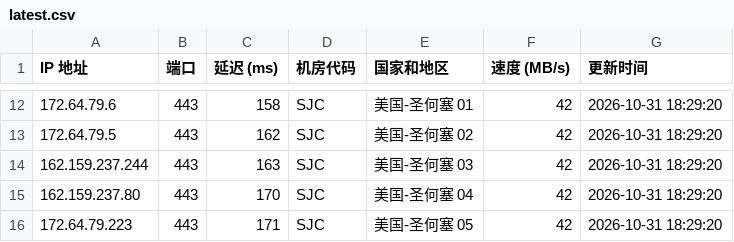
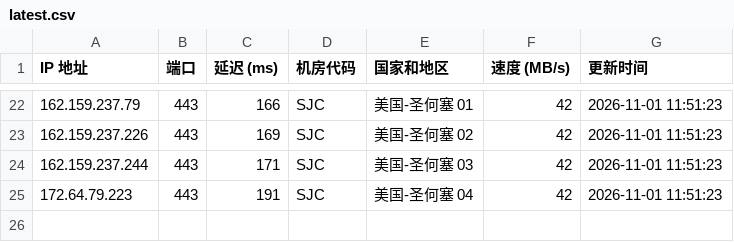
Before and after one commit to lizhiwei0608/router, a CSV file: latest.csv, drawn as a sheet; only a part is shown, gaps mark what is left out; the diff covers the shown part only.

```diff
--- a/latest.csv
+++ b/latest.csv
@@ -12,5 +22,4 @@ IP 地址,端口,延迟 (ms),机房代码,国家和地区,速度 (MB/s),更新
-172.64.79.6,443,158,SJC,美国-圣何塞 01,42,2026-10-31 18:29:20
-172.64.79.5,443,162,SJC,美国-圣何塞 02,42,2026-10-31 18:29:20
-162.159.237.244,443,163,SJC,美国-圣何塞 03,42,2026-10-31 18:29:20
-162.159.237.80,443,170,SJC,美国-圣何塞 04,42,2026-10-31 18:29:20
-172.64.79.223,443,171,SJC,美国-圣何塞 05,42,2026-10-31 18:29:20
+162.159.237.79,443,166,SJC,美国-圣何塞 01,42,2026-11-01 11:51:23
+162.159.237.226,443,169,SJC,美国-圣何塞 02,42,2026-11-01 11:51:23
+162.159.237.244,443,171,SJC,美国-圣何塞 03,42,2026-11-01 11:51:23
+172.64.79.223,443,191,SJC,美国-圣何塞 04,42,2026-11-01 11:51:23
```
Also changed, not shown: 11 added rows, 1 removed row and 24 edited cells elsewhere in this file, 1 other file.
